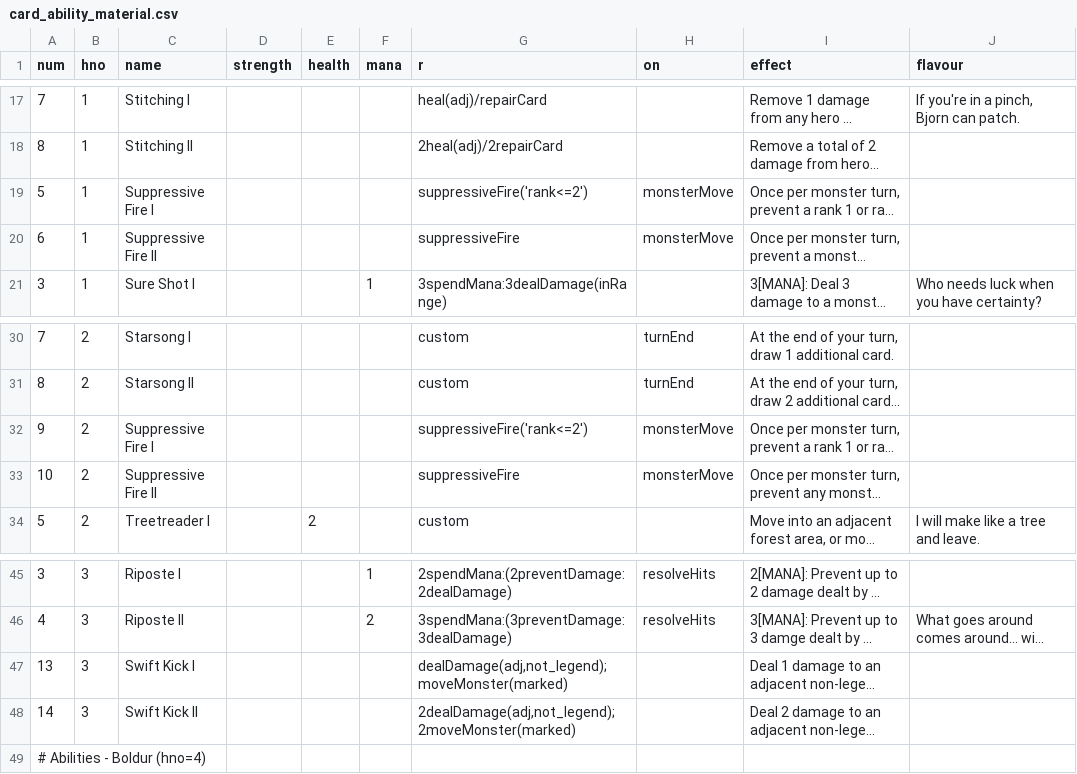
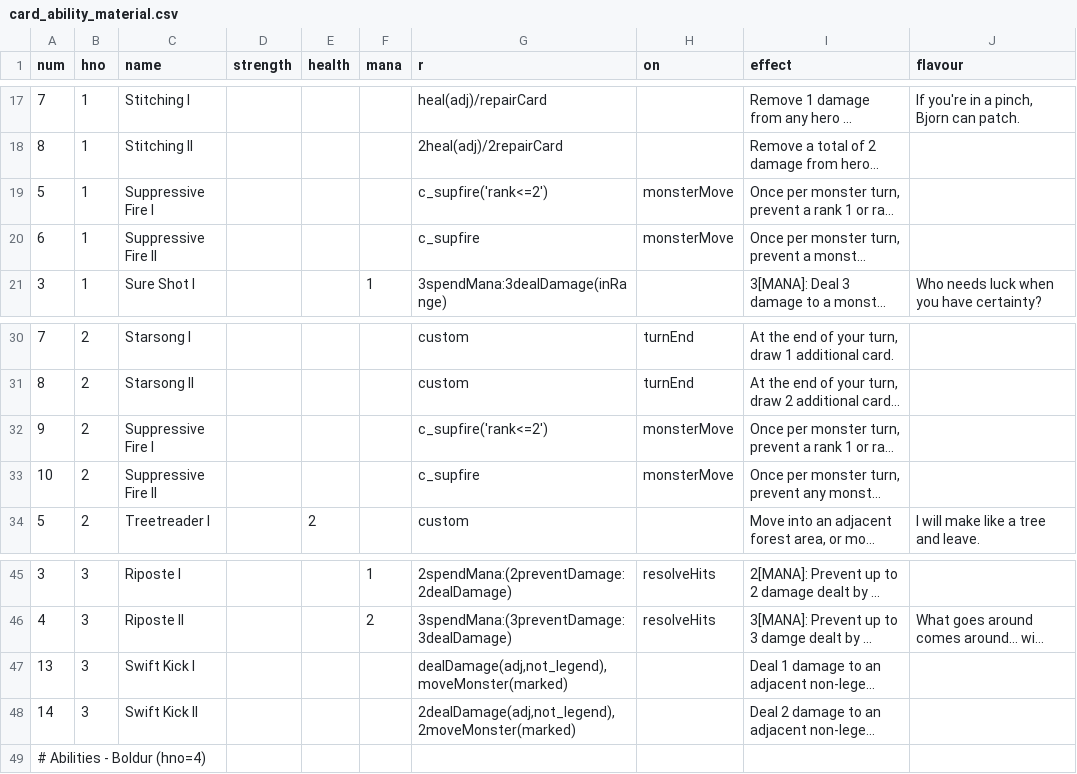
Before and after one commit to elaskavaia/bga-fate, a CSV file: misc/card_ability_material.csv, drawn as a sheet; only a part is shown, gaps mark what is left out; long unchanged cells end in …; the diff names each change by its address in the sheet, - before the commit and + after, or states it on an @@ line.

```diff
--- a/misc/card_ability_material.csv
+++ b/misc/card_ability_material.csv
-G19 (r): suppressiveFire('rank<=2')
+G19 (r): c_supfire('rank<=2')
-G20 (r): suppressiveFire
+G20 (r): c_supfire
-G32 (r): suppressiveFire('rank<=2')
+G32 (r): c_supfire('rank<=2')
-G33 (r): suppressiveFire
+G33 (r): c_supfire
-G47 (r): dealDamage(adj,not_legend);moveMonster(marked)
+G47 (r): dealDamage(adj,not_legend),moveMonster(marked)
-G48 (r): 2dealDamage(adj,not_legend);2moveMonster(marked)
+G48 (r): 2dealDamage(adj,not_legend),2moveMonster(marked)
```
Also changed, not shown: misc/card_event_material.csv, misc/op_material.csv, 27 other files.
